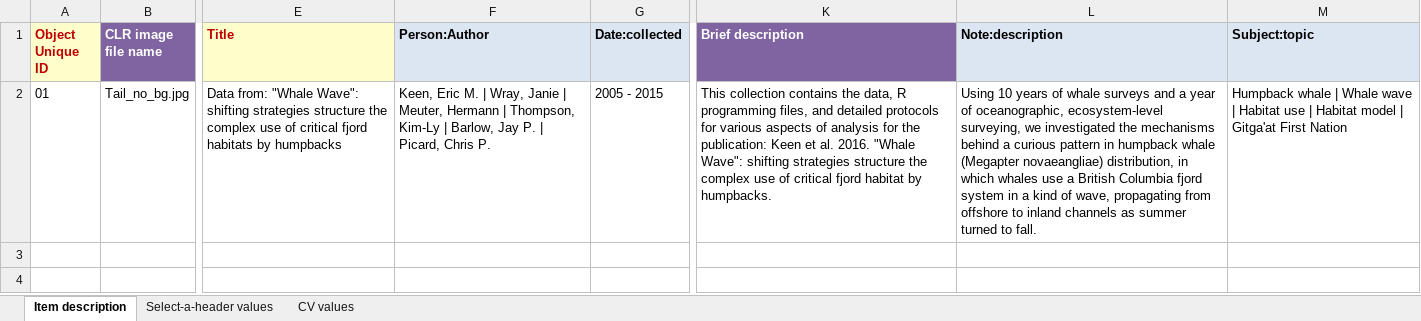
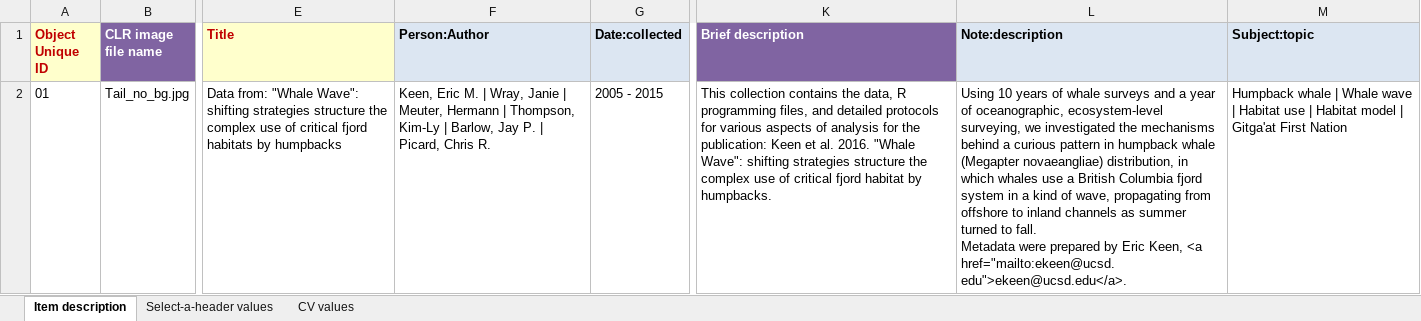
Before and after one commit to remerjohnson/historical-domm, an Excel workbook: whale-wave/CLR/CLR_whale_wave.xlsx, sheet Item description, drawn as a sheet; only a part is shown, gaps mark what is left out; values as stored, in another font and other column widths than the file's, no borders; ↵ is a line break in a cell; the diff names each change by its address in the sheet, - before the commit and + after, or states it on an @@ line.

Commit message:
Fixed a name in whale wave CLR, added new project for bangarang, started that CLR

```diff
--- a/whale-wave/CLR/CLR_whale_wave.xlsx (sheet Item description)
+++ b/whale-wave/CLR/CLR_whale_wave.xlsx (sheet Item description)
-F2 (Person:Author): …Picard, Chris P.
+F2 (Person:Author): …Picard, Chris R.
-L2 (Note:description): …to fall.
+L2 (Note:description): …to fall. ↵ Metadata were prepared by Eric Keen, <a href="mailto:ekeen@ucsd.edu">ekeen@ucsd.edu</a>.
```
Also changed, not shown: 2 other files.
